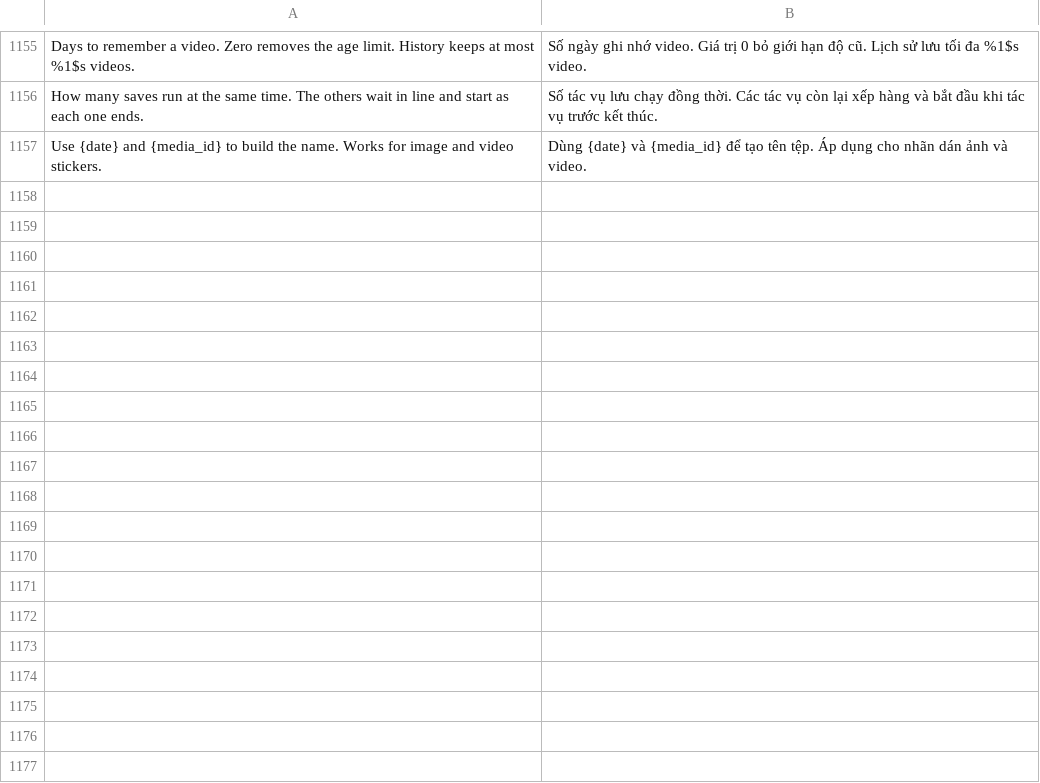
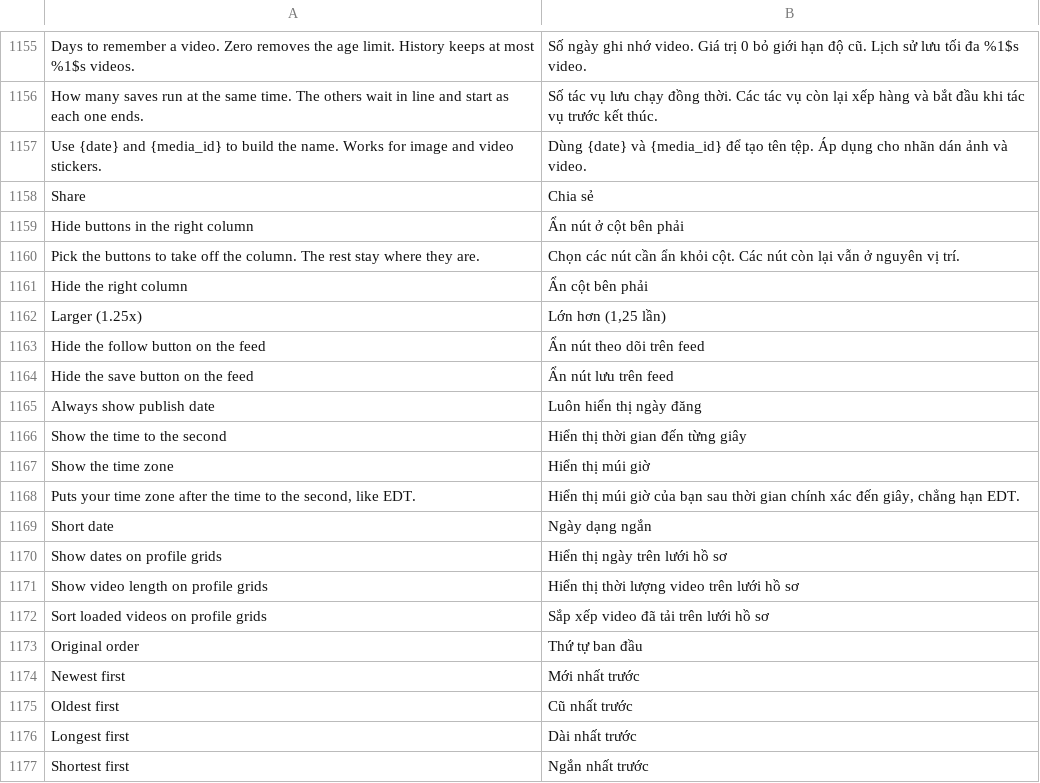
Before and after one commit to boydcbn/HushFeed, a TSV file: extensions/tiktok/src/main/l10n/vi.tsv, drawn as a sheet; only a part is shown, gaps mark what is left out; the diff covers the shown part only.

Commit message:
Translate remaining interface, playback and feed filter labels

```diff
--- a/extensions/tiktok/src/main/l10n/vi.tsv
+++ b/extensions/tiktok/src/main/l10n/vi.tsv
@@ -1157 +1157,21 @@ How many saves run at the same time. The others wait in line and start as each o
 Use {date} and {media_id} to build the name. Works for image and video stickers.	Dùng {date} và {media_id} để tạo tên tệp. Áp dụng cho nhãn dán ảnh và video.
+Share	Chia sẻ
+Hide buttons in the right column	Ẩn nút ở cột bên phải
+Pick the buttons to take off the column. The rest stay where they are.	Chọn các nút cần ẩn khỏi cột. Các nút còn lại vẫn ở nguyên vị trí.
+Hide the right column	Ẩn cột bên phải
+Larger (1.25x)	Lớn hơn (1,25 lần)
+Hide the follow button on the feed	Ẩn nút theo dõi trên feed
+Hide the save button on the feed	Ẩn nút lưu trên feed
+Always show publish date	Luôn hiển thị ngày đăng
+Show the time to the second	Hiển thị thời gian đến từng giây
+Show the time zone	Hiển thị múi giờ
+Puts your time zone after the time to the second, like EDT.	Hiển thị múi giờ của bạn sau thời gian chính xác đến giây, chẳng hạn EDT.
+Short date	Ngày dạng ngắn
+Show dates on profile grids	Hiển thị ngày trên lưới hồ sơ
+Show video length on profile grids	Hiển thị thời lượng video trên lưới hồ sơ
+Sort loaded videos on profile grids	Sắp xếp video đã tải trên lưới hồ sơ
+Original order	Thứ tự ban đầu
+Newest first	Mới nhất trước
+Oldest first	Cũ nhất trước
+Longest first	Dài nhất trước
+Shortest first	Ngắn nhất trước
```
Also changed, not shown: 54 added rows elsewhere in this file.
